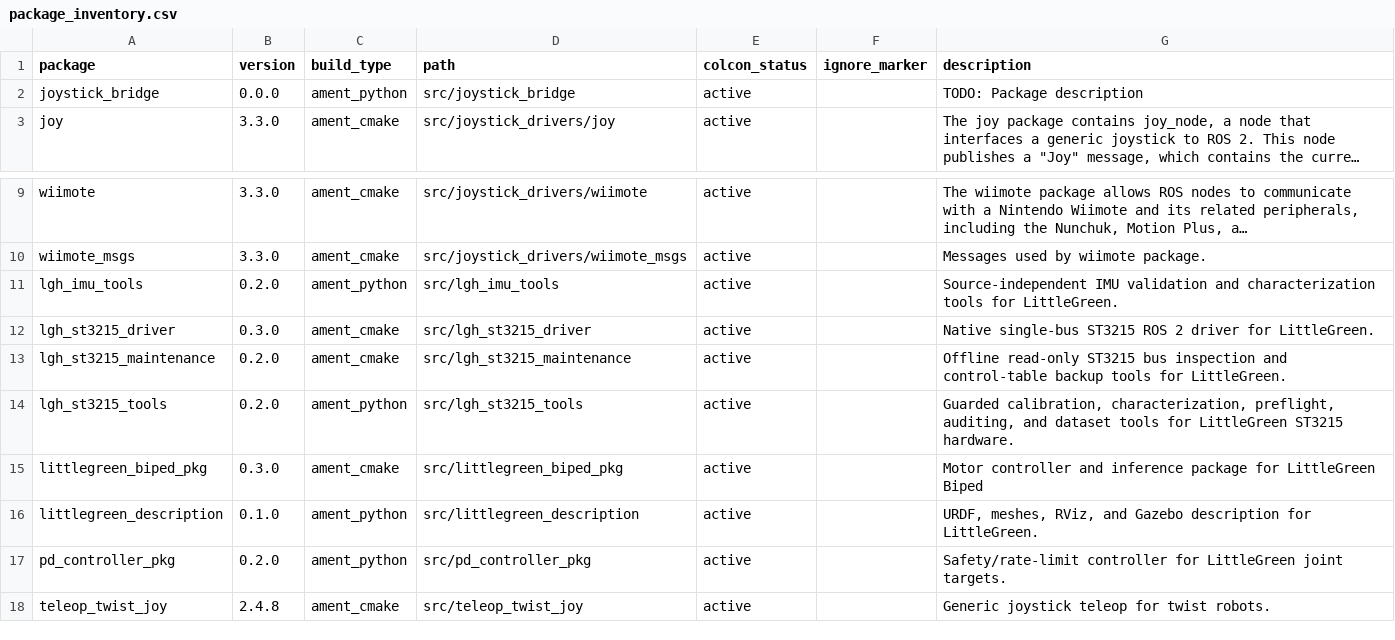
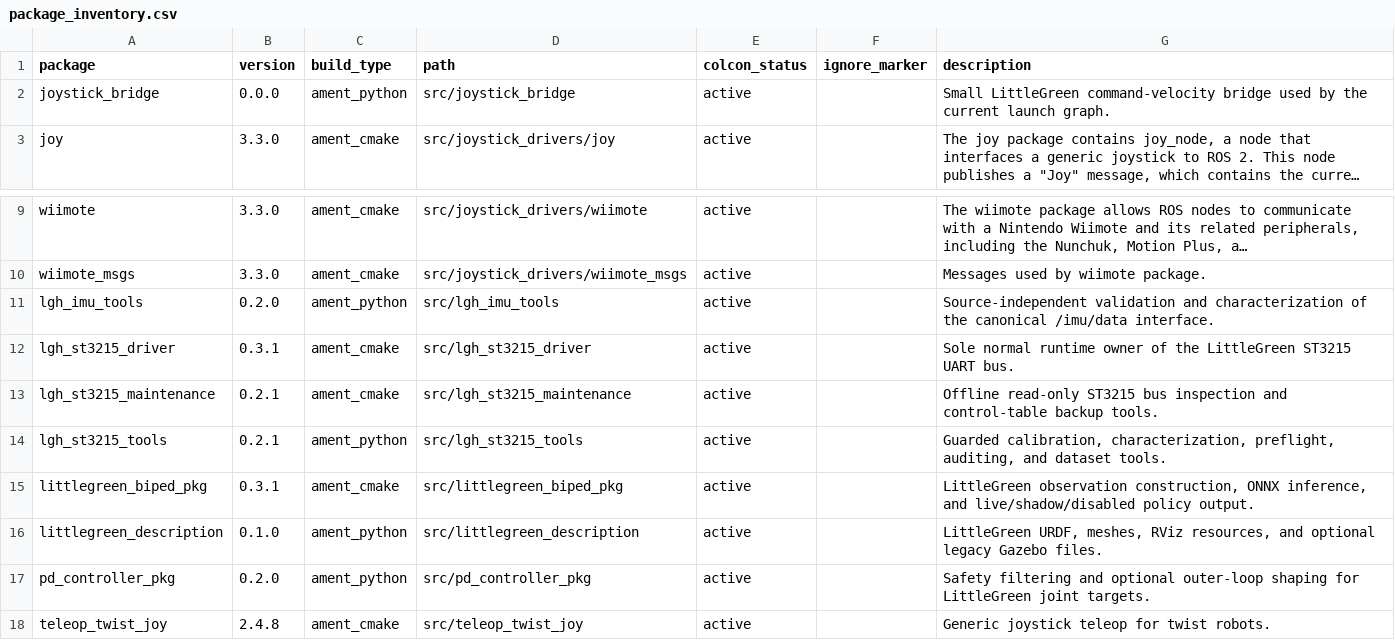
Before and after one commit to vapors/littlegreen_ros2_ws, a CSV file: docs/package_inventory.csv, drawn as a sheet; only a part is shown, gaps mark what is left out; long unchanged cells end in …; the diff names each change by its address in the sheet, - before the commit and + after, or states it on an @@ line.

Commit message:
Add validation records and release notes for v2.6.0 to v2.6.4
- Created validation records for versions v2.6.0, v2.6.1, v2.6.2, v2.6.3, and v2.6.4 documenting static source validation, syntax checks, and compatibility with ROS 2 Humble.
- Added release notes for v2.6.0 detailing validation results, source identity, syntax validation, C++ protocol checks, and installer reviews.
- Documented fixes in v2.6.1 addressing CMake target exports for maintenance tools.
- Included v2.6.2 release notes highlighting packaging hotfixes for `littlegreen_biped_pkg` and improvements to the source tree validation script.
- Added v2.6.3 release notes correcting shell/install robustness issues and clarifying ONNX Runtime installation options.
- Documented v2.6.4 release notes focusing on compatibility with ROS 2 Humble diagnostics and installation cleanup.
- Introduced historical documentation for project provenance and package implementation history.
- Added migration notes for the `lgh_st3215_driver` package detailing existing ROS interfaces and command timeout behavior.
- Updated policy integration notes to enhance safety and feedback age handling in the LittleGreen Biped system.

```diff
--- a/docs/package_inventory.csv
+++ b/docs/package_inventory.csv
-G2 (description): TODO: Package description
+G2 (description): Small LittleGreen command-velocity bridge used by the current launch graph.
-G11 (description): Source-independent IMU validation and characterization tools for LittleGreen.
+G11 (description): Source-independent validation and characterization of the canonical /imu/data interface.
-B12 (version): 0.3.0
+B12 (version): 0.3.1
-G12 (description): Native single-bus ST3215 ROS 2 driver for LittleGreen.
+G12 (description): Sole normal runtime owner of the LittleGreen ST3215 UART bus.
-B13:B14 (version): 0.2.0
+B13:B14 (version): 0.2.1
-G13 (description): …control-table backup tools for LittleGreen.
+G13 (description): …control-table backup tools.
-G14 (description): …and dataset tools for LittleGreen ST3215 hardware.
+G14 (description): …and dataset tools.
-B15 (version): 0.3.0
+B15 (version): 0.3.1
-G15 (description): Motor controller and inference package for LittleGreen Biped
+G15 (description): LittleGreen observation construction, ONNX inference, and live/shadow/disabled policy output.
-G16 (description): URDF, meshes, RViz, and Gazebo description for LittleGreen.
+G16 (description): LittleGreen URDF, meshes, RViz resources, and optional legacy Gazebo files.
-G17 (description): Safety/rate-limit controller for LittleGreen…
+G17 (description): Safety filtering and optional outer-loop shaping for LittleGreen…
```
Also changed, not shown: 50 other files.
